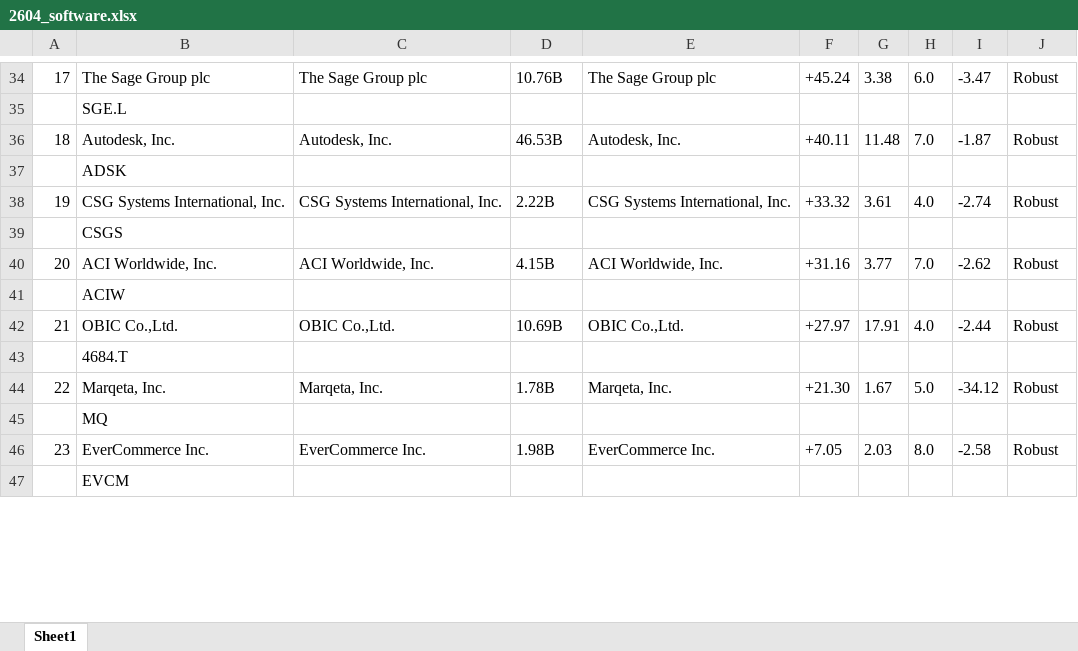
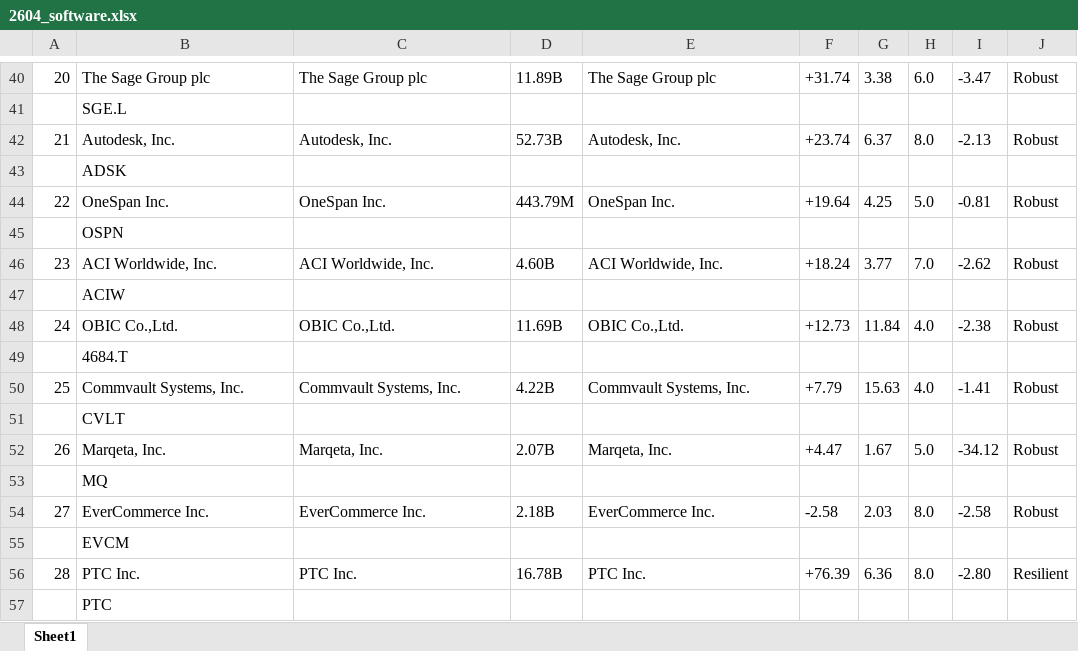
Before and after one commit to scimmione1/FromZeroToQuant-, an Excel workbook: 14_stocks_analysis/01_rankings_sector/2604_software.xlsx, sheet Sheet1, drawn as a sheet; only a part is shown, gaps mark what is left out; values as stored, in another font and other column widths than the file's, no borders; removed rows and columns are numbered as before the commit, all else as after; the diff covers the shown part only; the diff names each change by its address in the sheet, - before the commit and + after, or states it on an @@ line.

```diff
--- a/14_stocks_analysis/01_rankings_sector/2604_software.xlsx (sheet Sheet1)
+++ b/14_stocks_analysis/01_rankings_sector/2604_software.xlsx (sheet Sheet1)
-A40: 17
+A40: 20
-D40: 10.76B
+D40: 11.89B
-F40: +45.24
+F40: +31.74
-A42: 18
+A42: 21
-D42: 46.53B
+D42: 52.73B
-F42: +40.11
+F42: +23.74
-G42: 11.48
+G42: 6.37
-H42: 7.0
+H42: 8.0
-I42: -1.87
+I42: -2.13
-row 38: 19 | CSG Systems International, Inc. | CSG Systems International, Inc. | 2.22B | CSG Systems International, Inc. | +33.32 | 3.61 | 4.0 | -2.74 | Robust
@@ row 39 moved to row 37: CSGS @@
+row 44: 22 | OneSpan Inc. | OneSpan Inc. | 443.79M | OneSpan Inc. | +19.64 | 4.25 | 5.0 | -0.81 | Robust
@@ row 59 moved to row 45: OSPN @@
-A46: 20
+A46: 23
-D46: 4.15B
+D46: 4.60B
-F46: +31.16
+F46: +18.24
-A48: 21
+A48: 24
-D48: 10.69B
+D48: 11.69B
-F48: +27.97
+F48: +12.73
-G48: 17.91
+G48: 11.84
-I48: -2.44
+I48: -2.38
+row 50: 25 | Commvault Systems, Inc. | Commvault Systems, Inc. | 4.22B | Commvault Systems, Inc. | +7.79 | 15.63 | 4.0 | -1.41 | Robust
@@ row 71 moved to row 51: CVLT @@
-A52: 22
+A52: 26
-D52: 1.78B
+D52: 2.07B
-F52: +21.30
+F52: +4.47
-A54: 23
+A54: 27
-D54: 1.98B
+D54: 2.18B
-F54: +7.05
+F54: -2.58
+row 56: 28 | PTC Inc. | PTC Inc. | 16.78B | PTC Inc. | +76.39 | 6.36 | 8.0 | -2.80 | Resilient
+row 57:  | PTC
```
Also changed, not shown: 35 added rows, 38 removed rows, 17 moved rows and 44 edited cells elsewhere in this sheet, 14 other files.
